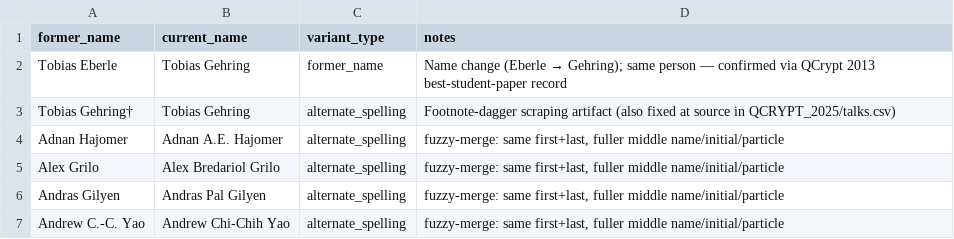
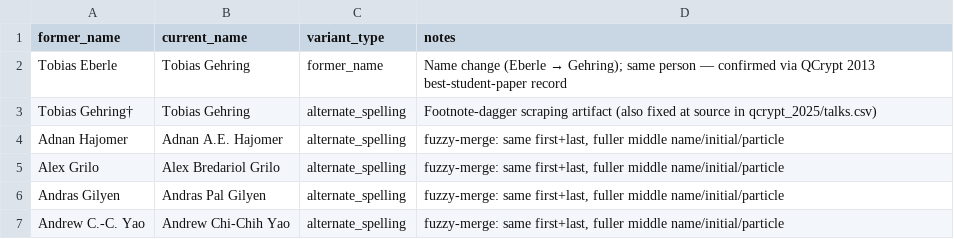
Before and after one commit to IAQI/QuantumDB, a CSV file: data/author_aliases.csv, drawn as a sheet; only a part is shown.

```diff
--- a/data/author_aliases.csv
+++ b/data/author_aliases.csv
@@ -2,3 +2,3 @@ former_name,current_name,variant_type,notes
 Tobias Eberle,Tobias Gehring,former_name,Name change (Eberle → Gehring); same person — confirmed via QCrypt 2013 best-student-paper record
-Tobias Gehring†,Tobias Gehring,alternate_spelling,Footnote-dagger scraping artifact (also fixed at source in QCRYPT_2025/talks.csv)
+Tobias Gehring†,Tobias Gehring,alternate_spelling,Footnote-dagger scraping artifact (also fixed at source in qcrypt_2025/talks.csv)
 Adnan Hajomer,Adnan A.E. Hajomer,alternate_spelling,"fuzzy-merge: same first+last, fuller middle name/initial/particle"
```
Also changed, not shown: 42 other files.
